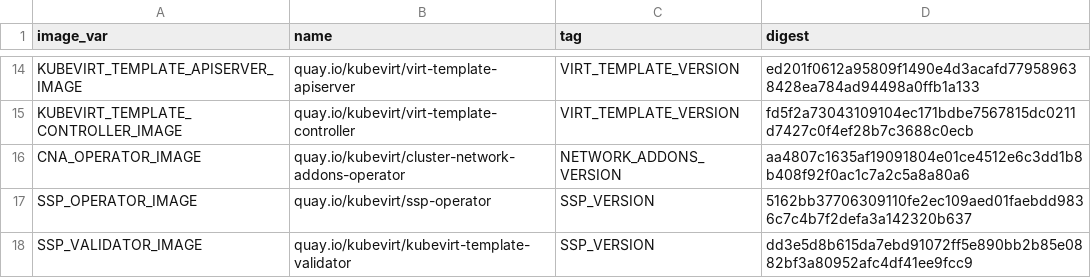
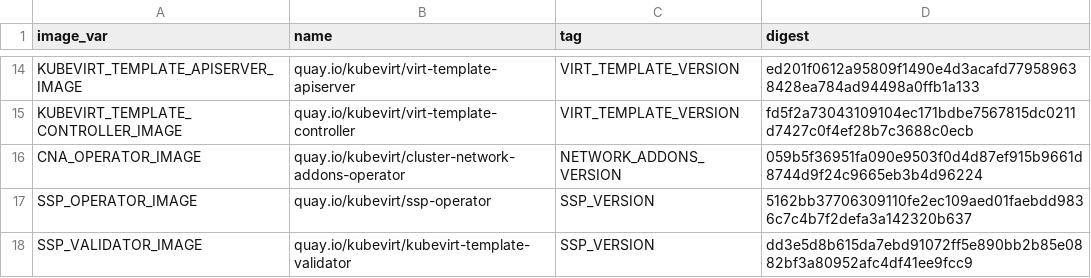
Before and after one commit to kubevirt/hyperconverged-cluster-operator, a CSV file: deploy/images.csv, drawn as a sheet; only a part is shown, gaps mark what is left out.

```diff
--- a/deploy/images.csv
+++ b/deploy/images.csv
@@ -15,3 +15,3 @@ KUBEVIRT_TEMPLATE_APISERVER_IMAGE,quay.io/kubevirt/virt-template-apiserver,VIRT_
 KUBEVIRT_TEMPLATE_CONTROLLER_IMAGE,quay.io/kubevirt/virt-template-controller,VIRT_TEMPLATE_VERSION,fd5f2a73043109104ec171bdbe7567815dc0211d7427c0f4ef28b7c3688c0ecb
-CNA_OPERATOR_IMAGE,quay.io/kubevirt/cluster-network-addons-operator,NETWORK_ADDONS_VERSION,aa4807c1635af19091804e01ce4512e6c3dd1b8b408f92f0ac1c7a2c5a8a80a6
+CNA_OPERATOR_IMAGE,quay.io/kubevirt/cluster-network-addons-operator,NETWORK_ADDONS_VERSION,059b5f36951fa090e9503f0d4d87ef915b9661d8744d9f24c9665eb3b4d96224
 SSP_OPERATOR_IMAGE,quay.io/kubevirt/ssp-operator,SSP_VERSION,5162bb37706309110fe2ec109aed01faebdd9836c7c4b7f2defa3a142320b637
```
Also changed, not shown: 18 other files.
